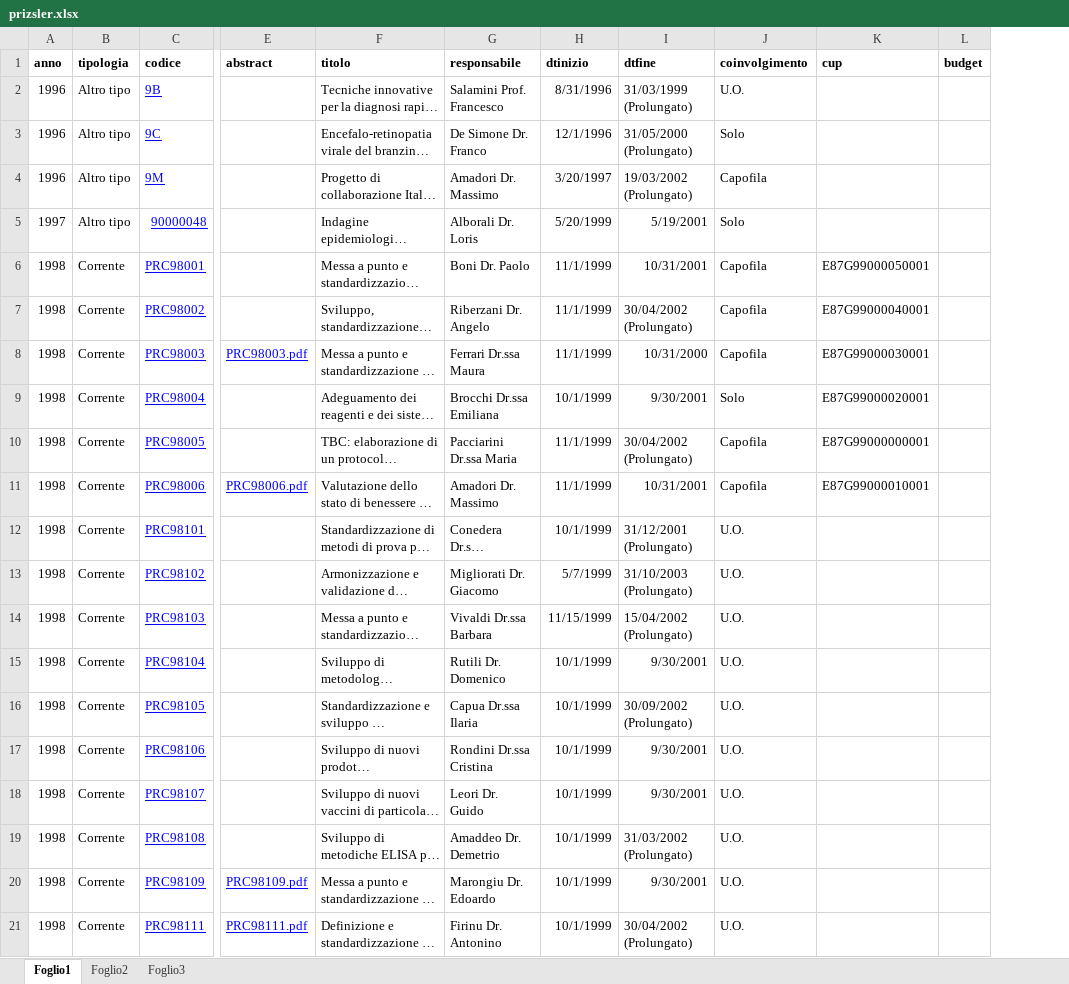
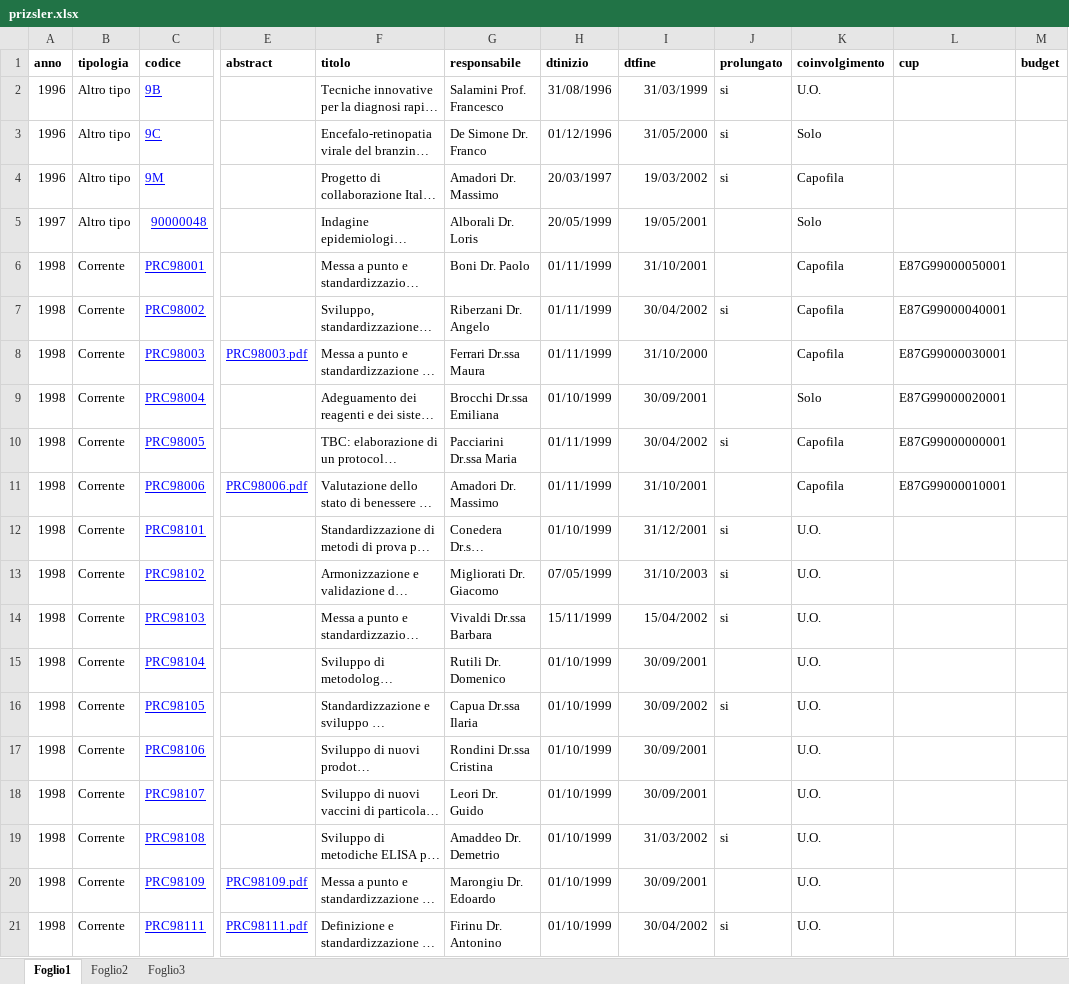
Before and after one commit to TMax66/IZSLEReasearch, an Excel workbook: prizsler.xlsx, sheet Foglio1, drawn as a sheet; only a part is shown, gaps mark what is left out; long unchanged cells end in …; values as stored, in another font and other column widths than the file's, no borders; the diff covers the shown part only; the diff names each change by its address in the sheet, - before the commit and + after, or states it on an @@ line.

```diff
--- a/prizsler.xlsx (sheet Foglio1)
+++ b/prizsler.xlsx (sheet Foglio1)
+column J (prolungato), rows 2-21: si | si | si |  |  | si |  |  | si |  | si | si | si |  | si |  |  | si |  | si
-H2 (dtinizio): 8/31/1996
+H2 (dtinizio): 31/08/1996
-I2 (dtfine): 31/03/1999 (Prolungato)
+I2 (dtfine): 31/03/1999
-H3 (dtinizio): 12/1/1996
+H3 (dtinizio): 01/12/1996
-I3 (dtfine): 31/05/2000 (Prolungato)
+I3 (dtfine): 31/05/2000
-H4 (dtinizio): 3/20/1997
+H4 (dtinizio): 20/03/1997
-I4 (dtfine): 19/03/2002 (Prolungato)
+I4 (dtfine): 19/03/2002
-H5 (dtinizio): 5/20/1999
+H5 (dtinizio): 20/05/1999
-I5 (dtfine): 5/19/2001
+I5 (dtfine): 19/05/2001
-H6:H8 (dtinizio): 11/1/1999
+H6:H8 (dtinizio): 01/11/1999
-I6 (dtfine): 10/31/2001
+I6 (dtfine): 31/10/2001
-I7 (dtfine): 30/04/2002 (Prolungato)
+I7 (dtfine): 30/04/2002
-I8 (dtfine): 10/31/2000
+I8 (dtfine): 31/10/2000
-H9 (dtinizio): 10/1/1999
+H9 (dtinizio): 01/10/1999
-I9 (dtfine): 9/30/2001
+I9 (dtfine): 30/09/2001
-H10:H11 (dtinizio): 11/1/1999
+H10:H11 (dtinizio): 01/11/1999
-I10 (dtfine): 30/04/2002 (Prolungato)
+I10 (dtfine): 30/04/2002
-I11 (dtfine): 10/31/2001
+I11 (dtfine): 31/10/2001
-H12 (dtinizio): 10/1/1999
+H12 (dtinizio): 01/10/1999
-I12 (dtfine): 31/12/2001 (Prolungato)
+I12 (dtfine): 31/12/2001
-H13 (dtinizio): 5/7/1999
+H13 (dtinizio): 07/05/1999
-I13 (dtfine): 31/10/2003 (Prolungato)
+I13 (dtfine): 31/10/2003
-H14 (dtinizio): 11/15/1999
+H14 (dtinizio): 15/11/1999
-I14 (dtfine): 15/04/2002 (Prolungato)
+I14 (dtfine): 15/04/2002
-H15:H21 (dtinizio): 10/1/1999
+H15:H21 (dtinizio): 01/10/1999
-I15 (dtfine): 9/30/2001
+I15 (dtfine): 30/09/2001
-I16 (dtfine): 30/09/2002 (Prolungato)
+I16 (dtfine): 30/09/2002
-I17:I18 (dtfine): 9/30/2001
+I17:I18 (dtfine): 30/09/2001
-I19 (dtfine): 31/03/2002 (Prolungato)
+I19 (dtfine): 31/03/2002
-I20 (dtfine): 9/30/2001
+I20 (dtfine): 30/09/2001
-I21 (dtfine): 30/04/2002 (Prolungato)
+I21 (dtfine): 30/04/2002
```
Also changed, not shown: 1521 edited cells elsewhere in this sheet, 1 other file.
